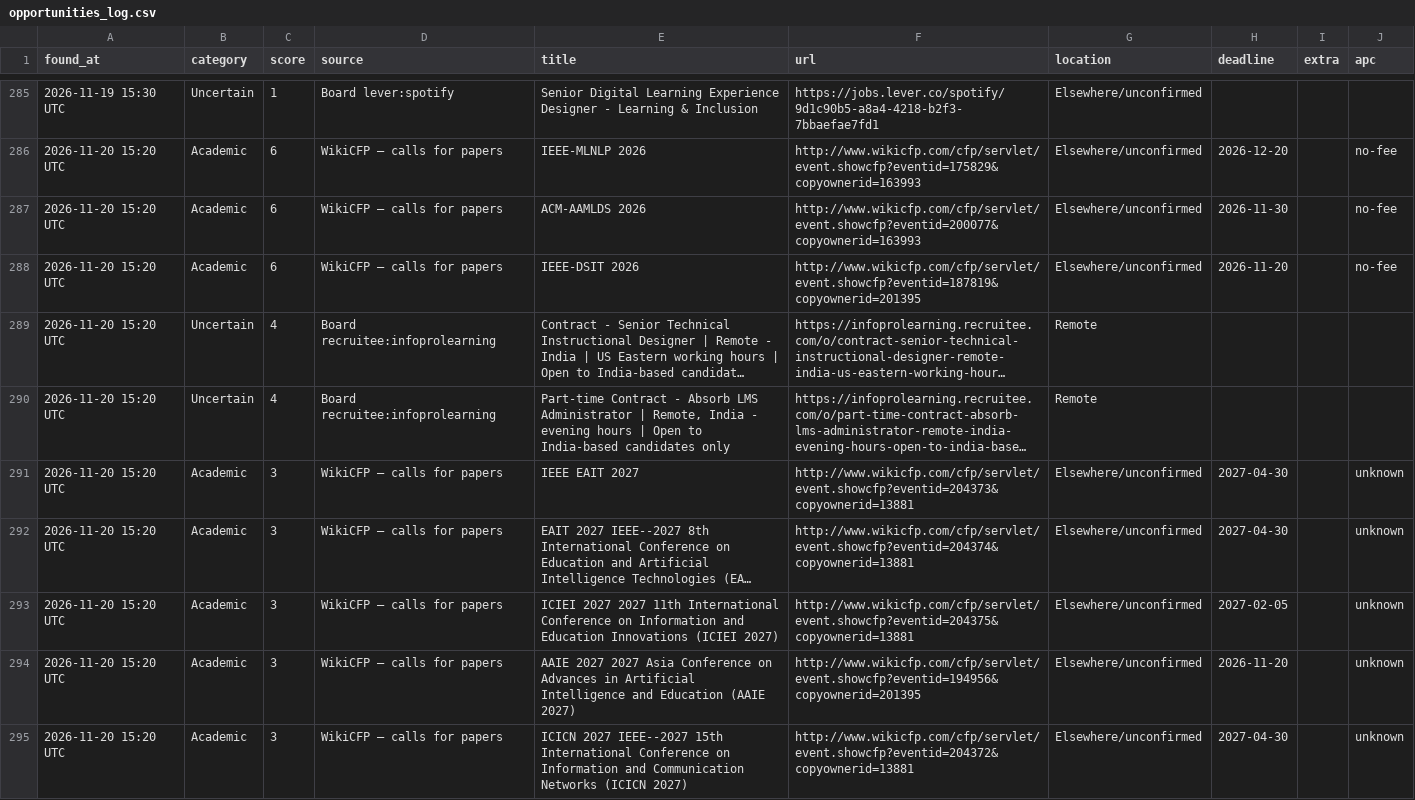
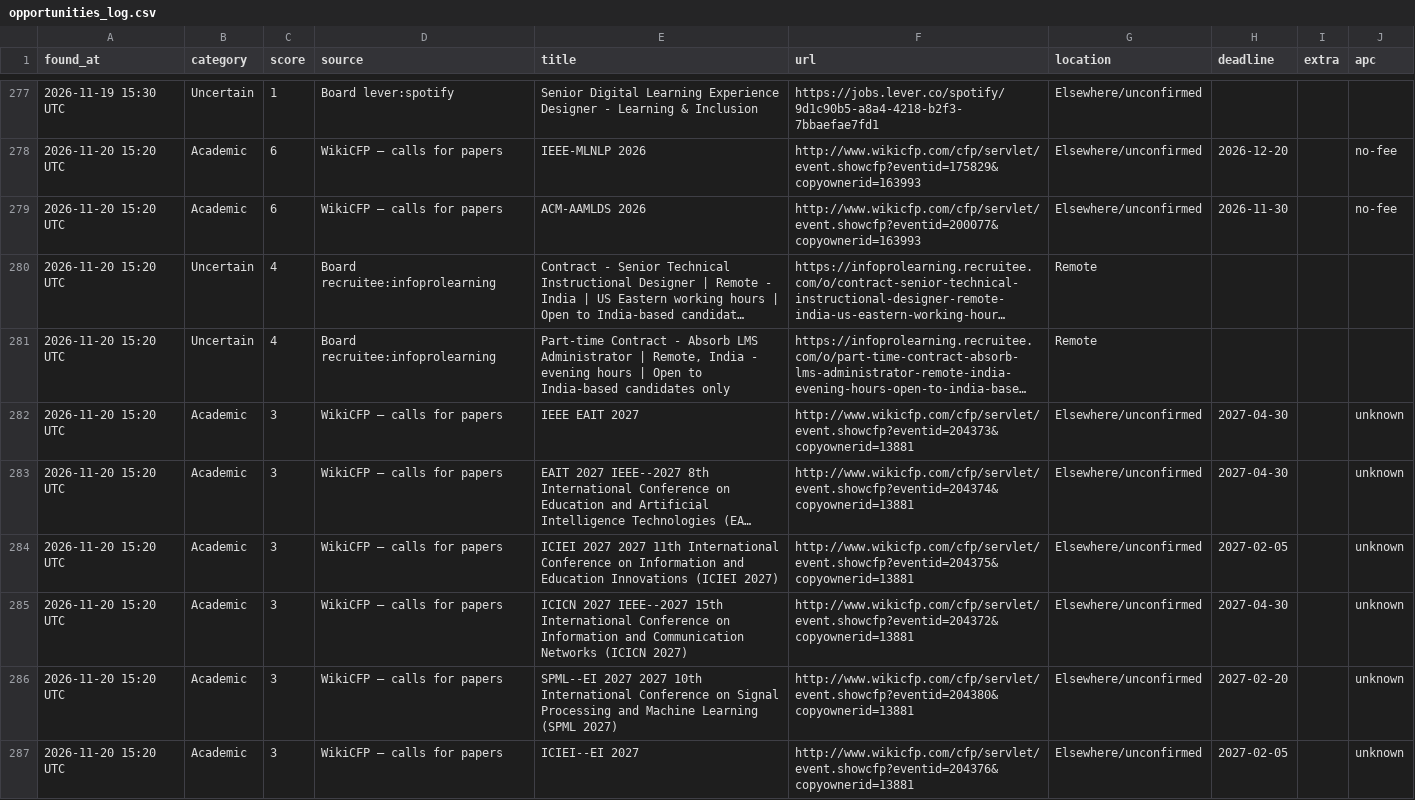
Before and after one commit to michaelouru-sw/ngo-opportunity-scanner, a CSV file: docs/data/opportunities_log.csv, drawn as a sheet; only a part is shown, gaps mark what is left out; the shorter side is filled out with more unchanged rows; long unchanged cells end in …; removed rows and columns are numbered as before the commit, all else as after; the diff covers the shown part only; the diff names each change by its address in the sheet, - before the commit and + after, or states it on an @@ line.

```diff
--- a/docs/data/opportunities_log.csv
+++ b/docs/data/opportunities_log.csv
-row 288: 2026-11-20 15:20 UTC | Academic | 6 | WikiCFP — calls for papers | IEEE-DSIT 2026 | http://www.wikicfp.com/cfp/servlet/event.showcfp?eventid=187819&copyownerid=201395 | Elsewhere/unconfirmed | 2026-11-20 |  | no-fee
-row 294: 2026-11-20 15:20 UTC | Academic | 3 | WikiCFP — calls for papers | AAIE 2027 2027 Asia Conference on Advances in Artificial Intelligence and Education (AAIE 2027) | http://www.wikicfp.com/cfp/servlet/event.showcfp?eventid=194956&copyownerid=201395 | Elsewhere/unconfirmed | 2026-11-20 |  | unknown
```
Also changed, not shown: 2 added rows and 17 removed rows elsewhere in this file, opportunities_log.csv, 2 other files.
